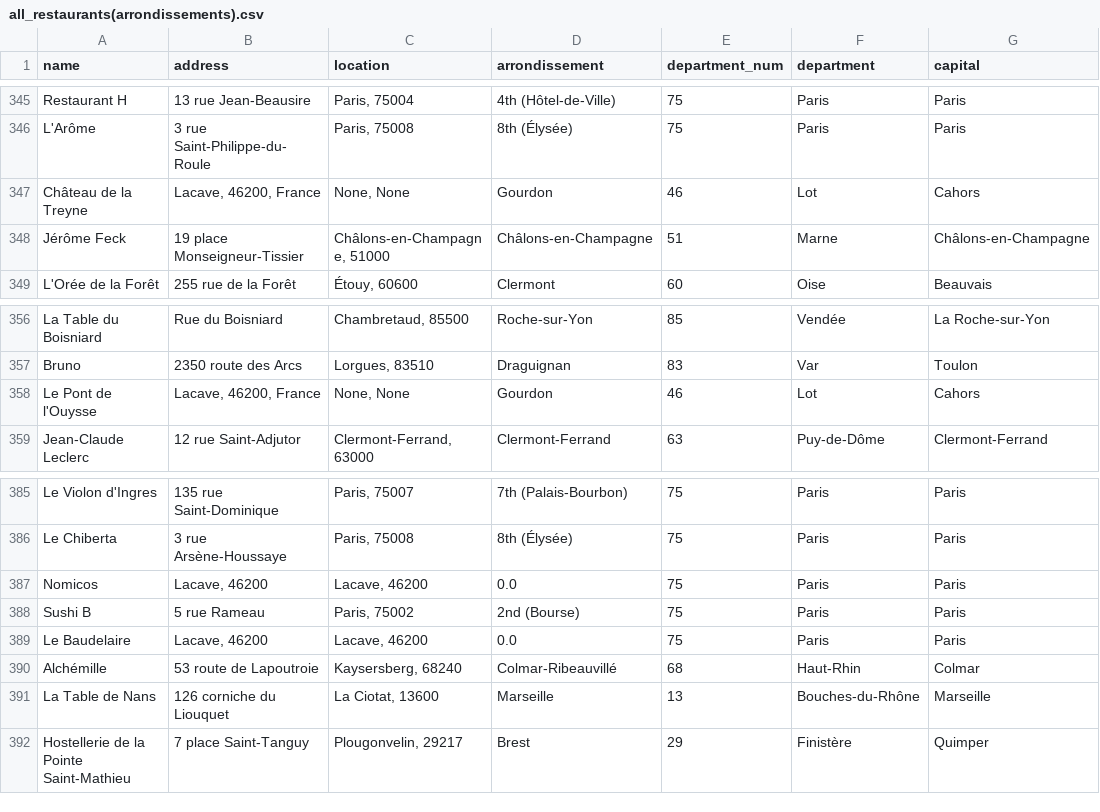
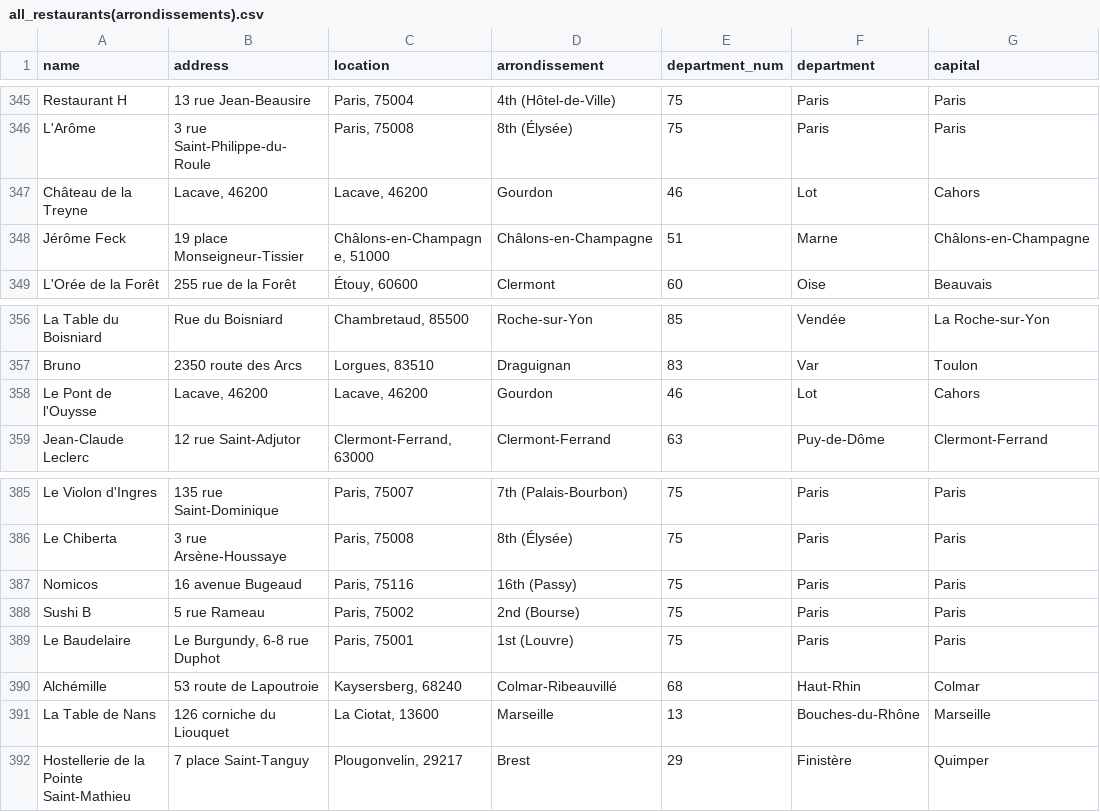
Before and after one commit to pineapple-bois/Michelin_Rated_Restaurants, a CSV file: Years/2024/data/France/all_restaurants(arrondissements).csv, drawn as a sheet; only a part is shown, gaps mark what is left out; the diff names each change by its address in the sheet, - before the commit and + after, or states it on an @@ line.

Commit message:
Fixed Lacave 46

```diff
--- a/Years/2024/data/France/all_restaurants(arrondissements).csv
+++ b/Years/2024/data/France/all_restaurants(arrondissements).csv
-B347 (address): Lacave, 46200, France
+B347 (address): Lacave, 46200
-C347 (location): None, None
+C347 (location): Lacave, 46200
-B358 (address): Lacave, 46200, France
+B358 (address): Lacave, 46200
-C358 (location): None, None
+C358 (location): Lacave, 46200
-B387 (address): Lacave, 46200
+B387 (address): 16 avenue Bugeaud
-C387 (location): Lacave, 46200
+C387 (location): Paris, 75116
-D387 (arrondissement): 0.0
+D387 (arrondissement): 16th (Passy)
-B389 (address): Lacave, 46200
+B389 (address): Le Burgundy, 6-8 rue Duphot
-C389 (location): Lacave, 46200
+C389 (location): Paris, 75001
-D389 (arrondissement): 0.0
+D389 (arrondissement): 1st (Louvre)
```
Also changed, not shown: 1 other file.
